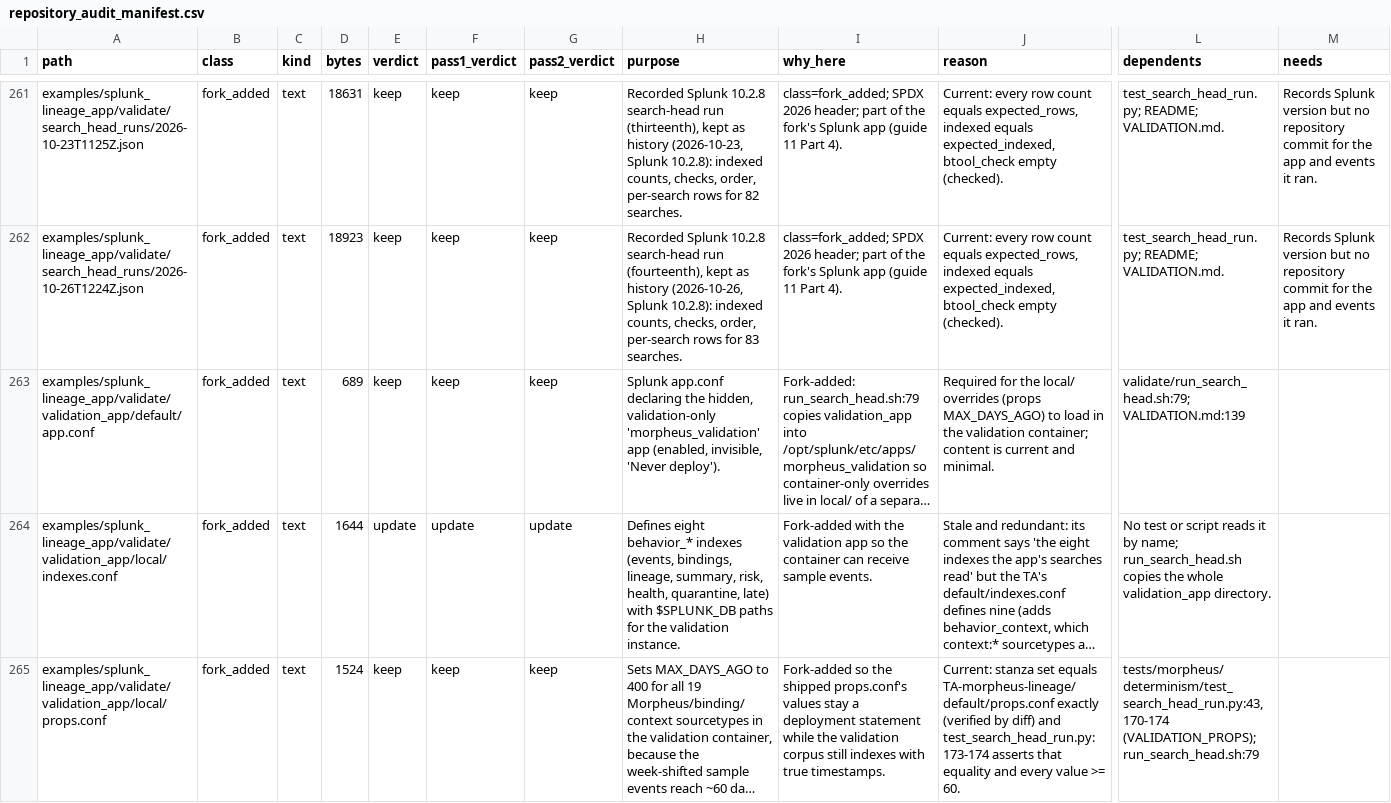
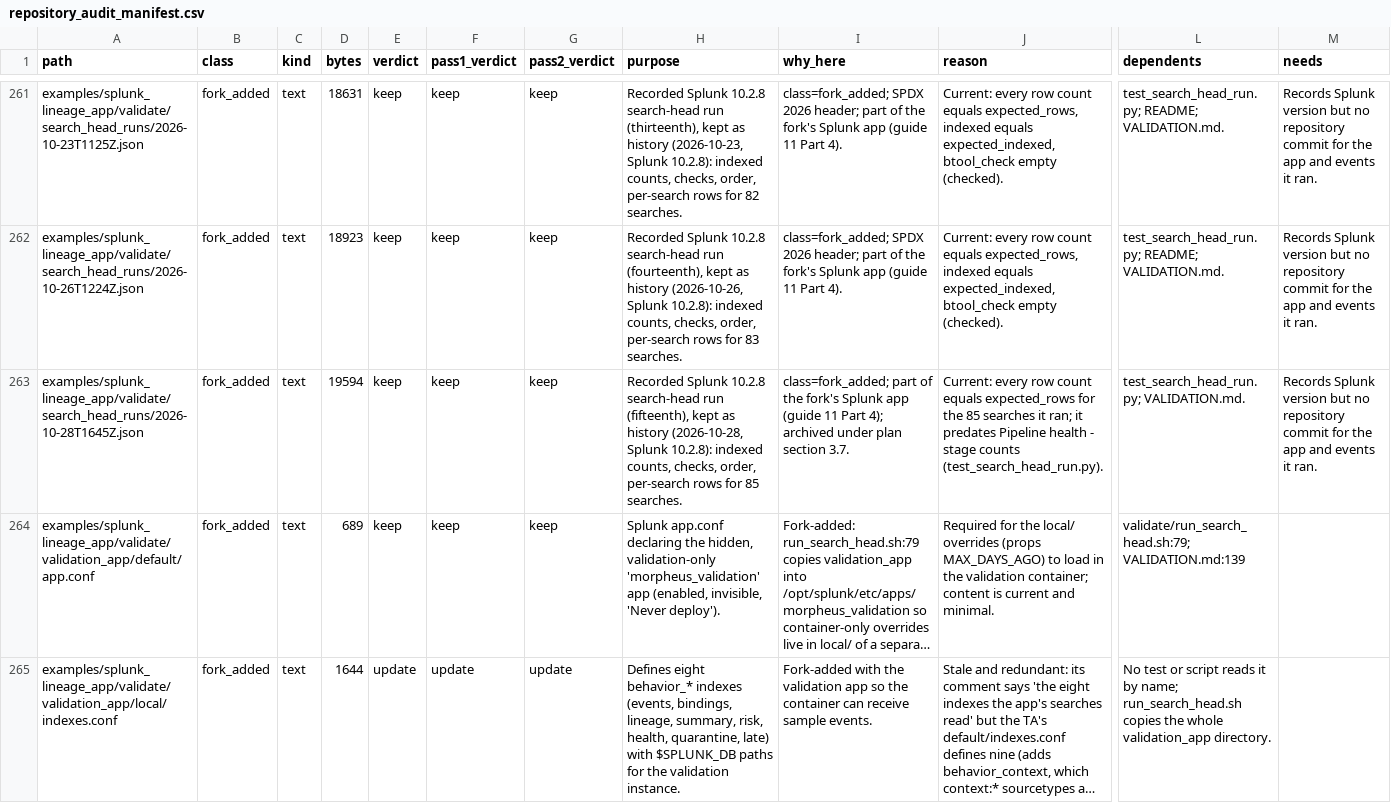
Before and after one commit to kj299/Morpheus, a CSV file: ci/artifacts/repository_audit_manifest.csv, drawn as a sheet; only a part is shown, gaps mark what is left out; the shorter side is filled out with more unchanged rows; long unchanged cells end in …; rows hold the shown columns only; the diff names each change by its address in the sheet, - before the commit and + after, or states it on an @@ line.

```diff
--- a/ci/artifacts/repository_audit_manifest.csv
+++ b/ci/artifacts/repository_audit_manifest.csv
+row 263: examples/splunk_lineage_app/validate/search_head_runs/2026-10-28T1645Z.json | fork_added | text | 19594 | keep | keep | keep | Recorded Splunk 10.2.8 search-head run (fifteenth), kept as history (2026-10-28, Splunk 10.2.8): indexed counts, checks, order, per-search rows for 85 searches. | class=fork_added; part of the fork's Splunk app (guide 11 Part 4); archived under plan section 3.7. | Current: every row count equals expected_rows for the 85 searches it ran; it predates Pipeline health - stage counts (test_search_head_run.py). | test_search_head_run.py; VALIDATION.md. | Records Splunk version but no repository commit for the app and events it ran.
```
Also changed, not shown: 18 other files.
